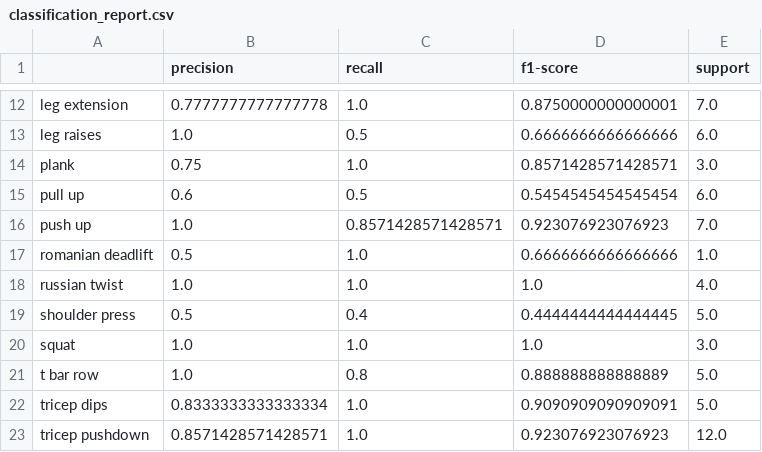
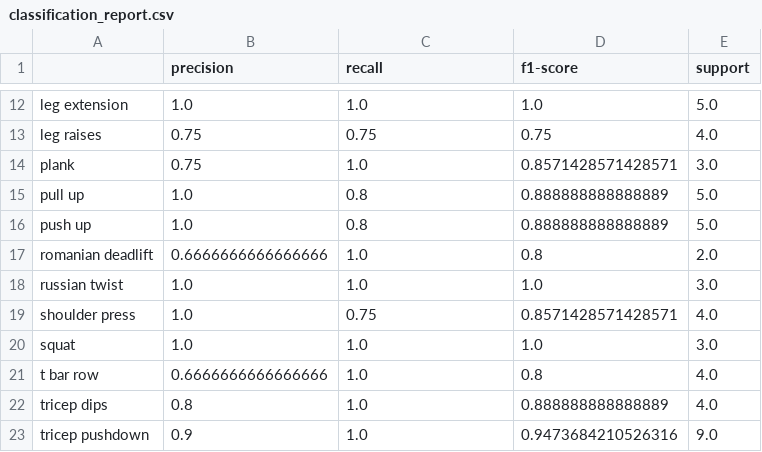
Before and after one commit to hagairavid18/beilinson, a CSV file: artifacts/efficientnet_b0/classification_report.csv, drawn as a sheet; only a part is shown, gaps mark what is left out; the diff covers the shown part only; the diff names each change by its address in the sheet, - before the commit and + after, or states it on an @@ line.

```diff
--- a/artifacts/efficientnet_b0/classification_report.csv
+++ b/artifacts/efficientnet_b0/classification_report.csv
-B12 (precision): 0.7777777777777778
+B12 (precision): 1.0
-D12 (f1-score): 0.8750000000000001
+D12 (f1-score): 1.0
-E12 (support): 7.0
+E12 (support): 5.0
-B13 (precision): 1.0
+B13 (precision): 0.75
-C13 (recall): 0.5
+C13 (recall): 0.75
-D13 (f1-score): 0.6666666666666666
+D13 (f1-score): 0.75
-E13 (support): 6.0
+E13 (support): 4.0
-B15 (precision): 0.6
+B15 (precision): 1.0
-C15 (recall): 0.5
+C15 (recall): 0.8
-D15 (f1-score): 0.5454545454545454
+D15 (f1-score): 0.888888888888889
-E15 (support): 6.0
+E15 (support): 5.0
-C16 (recall): 0.8571428571428571
+C16 (recall): 0.8
-D16 (f1-score): 0.923076923076923
+D16 (f1-score): 0.888888888888889
-E16 (support): 7.0
+E16 (support): 5.0
-B17 (precision): 0.5
+B17 (precision): 0.6666666666666666
-D17 (f1-score): 0.6666666666666666
+D17 (f1-score): 0.8
-E17 (support): 1.0
+E17 (support): 2.0
-E18 (support): 4.0
+E18 (support): 3.0
-B19 (precision): 0.5
+B19 (precision): 1.0
-C19 (recall): 0.4
+C19 (recall): 0.75
-D19 (f1-score): 0.4444444444444445
+D19 (f1-score): 0.8571428571428571
-E19 (support): 5.0
+E19 (support): 4.0
-B21 (precision): 1.0
+B21 (precision): 0.6666666666666666
-C21 (recall): 0.8
+C21 (recall): 1.0
-D21 (f1-score): 0.888888888888889
+D21 (f1-score): 0.8
-E21:E22 (support): 5.0
+E21:E22 (support): 4.0
-B22 (precision): 0.8333333333333334
+B22 (precision): 0.8
-D22 (f1-score): 0.9090909090909091
+D22 (f1-score): 0.888888888888889
-B23 (precision): 0.8571428571428571
+B23 (precision): 0.9
-D23 (f1-score): 0.923076923076923
+D23 (f1-score): 0.9473684210526316
-E23 (support): 12.0
+E23 (support): 9.0
```
Also changed, not shown: 46 edited cells elsewhere in this file, artifacts/efficientnet_b0/confusion_matrix.csv, artifacts/efficientnet_b0/predictions.csv, 7 other files.
